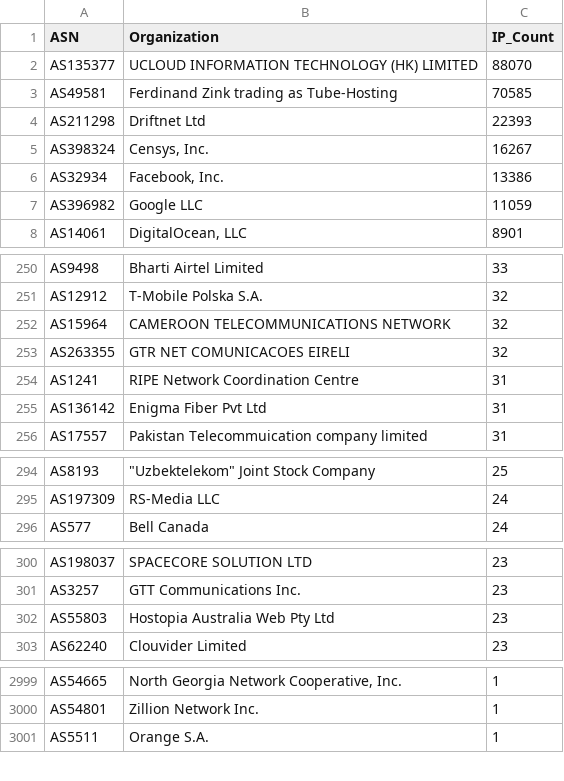
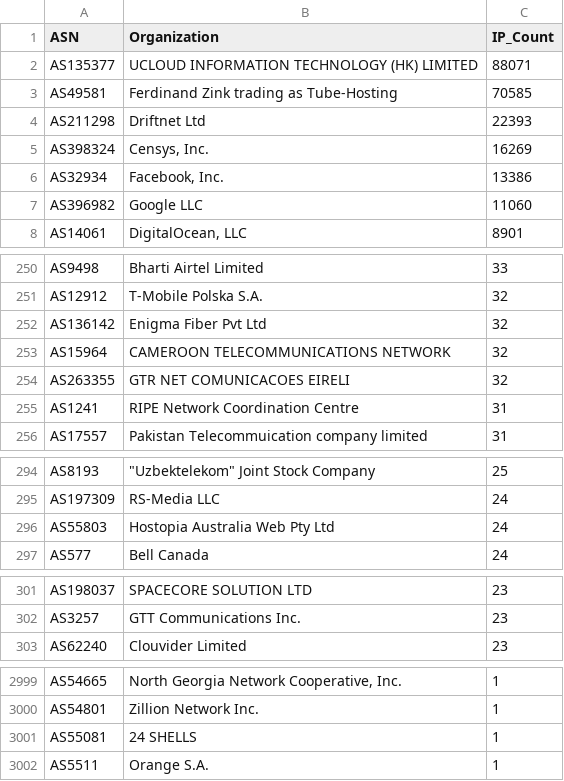
Before and after one commit to BlacKSnowDot0/packetsdatabase-db, a CSV file: asn_summary.csv, drawn as a sheet; only a part is shown, gaps mark what is left out.

```diff
--- a/asn_summary.csv
+++ b/asn_summary.csv
@@ -1,8 +1,8 @@
 ASN,Organization,IP_Count
-"AS135377","UCLOUD INFORMATION TECHNOLOGY (HK) LIMITED",88070
+"AS135377","UCLOUD INFORMATION TECHNOLOGY (HK) LIMITED",88071
 "AS49581","Ferdinand Zink trading as Tube-Hosting",70585
 "AS211298","Driftnet Ltd",22393
-"AS398324","Censys, Inc.",16267
+"AS398324","Censys, Inc.",16269
 "AS32934","Facebook, Inc.",13386
-"AS396982","Google LLC",11059
+"AS396982","Google LLC",11060
 "AS14061","DigitalOcean, LLC",8901
@@ -251,2 +251,3 @@ ASN,Organization,IP_Count
 "AS12912","T-Mobile Polska S.A.",32
+"AS136142","Enigma Fiber Pvt Ltd",32
 "AS15964","CAMEROON TELECOMMUNICATIONS NETWORK",32
@@ -254,3 +255,2 @@ ASN,Organization,IP_Count
 "AS1241","RIPE Network Coordination Centre",31
-"AS136142","Enigma Fiber Pvt Ltd",31
 "AS17557","Pakistan Telecommuication company limited",31
@@ -295,2 +295,3 @@ ASN,Organization,IP_Count
 "AS197309","RS-Media LLC",24
+"AS55803","Hostopia Australia Web Pty Ltd",24
 "AS577","Bell Canada",24
@@ -301,3 +302,2 @@ ASN,Organization,IP_Count
 "AS3257","GTT Communications Inc.",23
-"AS55803","Hostopia Australia Web Pty Ltd",23
 "AS62240","Clouvider Limited",23
@@ -3000,2 +3000,3 @@ ASN,Organization,IP_Count
 "AS54801","Zillion Network Inc.",1
+"AS55081","24 SHELLS",1
 "AS5511","Orange S.A.",1
```
Also changed, not shown: 5 other files.
